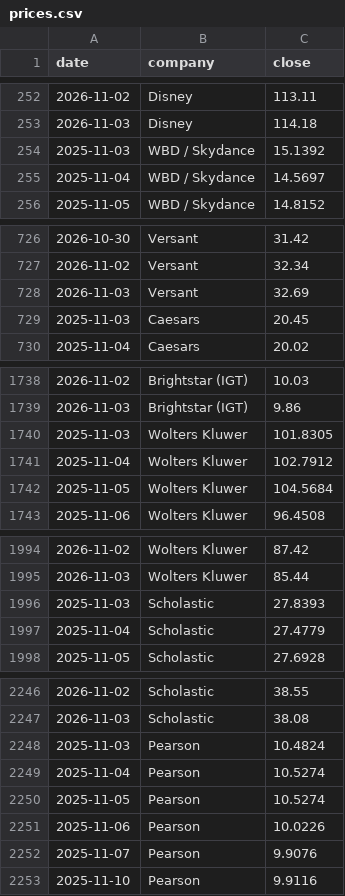
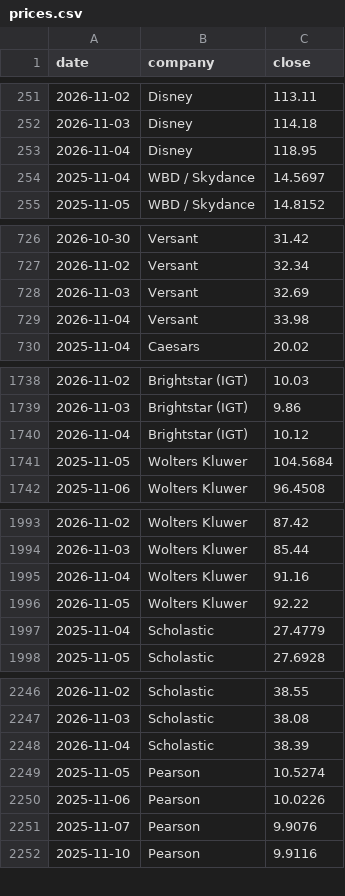
Before and after one commit to hrishi9635/client-intel, a CSV file: data/prices.csv, drawn as a sheet; only a part is shown, gaps mark what is left out; removed rows and columns are numbered as before the commit, all else as after; the diff covers the shown part only; the diff names each change by its address in the sheet, - before the commit and + after, or states it on an @@ line.

```diff
--- a/data/prices.csv
+++ b/data/prices.csv
-row 254: 2025-11-03 | WBD / Skydance | 15.1392
+row 253: 2026-11-04 | Disney | 118.95
-row 729: 2025-11-03 | Caesars | 20.45
+row 729: 2026-11-04 | Versant | 33.98
-row 1740: 2025-11-03 | Wolters Kluwer | 101.8305
-row 1741: 2025-11-04 | Wolters Kluwer | 102.7912
+row 1740: 2026-11-04 | Brightstar (IGT) | 10.12
-row 1996: 2025-11-03 | Scholastic | 27.8393
+row 1995: 2026-11-04 | Wolters Kluwer | 91.16
+row 1996: 2026-11-05 | Wolters Kluwer | 92.22
-row 2248: 2025-11-03 | Pearson | 10.4824
-row 2249: 2025-11-04 | Pearson | 10.5274
+row 2248: 2026-11-04 | Scholastic | 38.39
```
Also changed, not shown: 7 added rows, 4 removed rows and 7 edited cells elsewhere in this file, data/fx.csv, data/market.csv, 6 other files.
